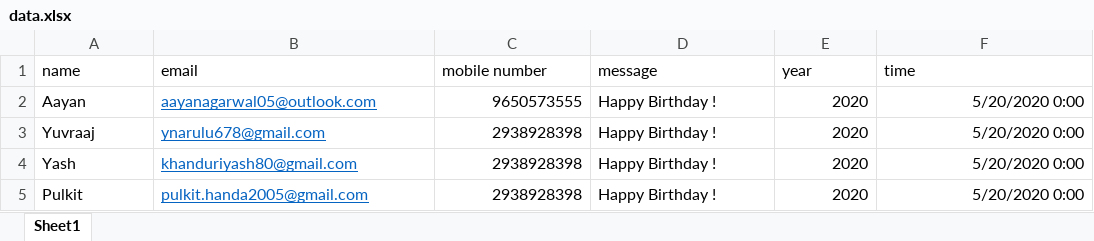
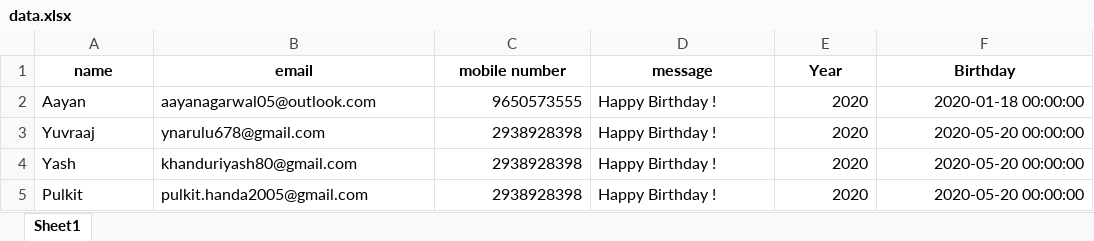
Before and after one commit to ion05/happy_birthday, an Excel workbook: data.xlsx, sheet Sheet1, drawn as a sheet; values as stored, in another font and other column widths than the file's, no borders; the diff names each change by its address in the sheet, - before the commit and + after, or states it on an @@ line.

```diff
--- a/data.xlsx (sheet Sheet1)
+++ b/data.xlsx (sheet Sheet1)
@@ A1:F1 bold: off → on, alignment: left → center @@
-E1: year
+E1: Year
-F1: time
+F1: Birthday
@@ B2:B5 underline: on → off, text colour: #0563C1 → black @@
-F2 (Birthday): 5/20/2020 0:00
+F2 (Birthday): 2020-01-18 00:00:00
-F3:F5 (Birthday): 5/20/2020 0:00
+F3:F5 (Birthday): 2020-05-20 00:00:00
```
Also changed, not shown: 1 other file.
